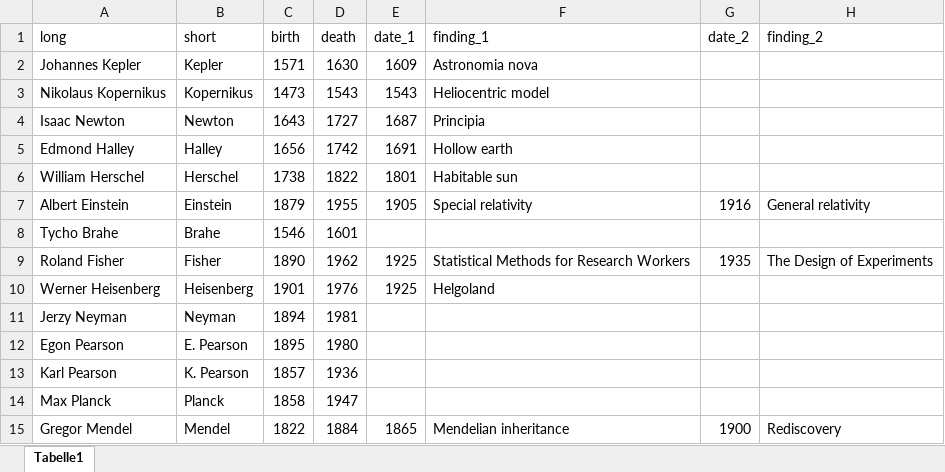
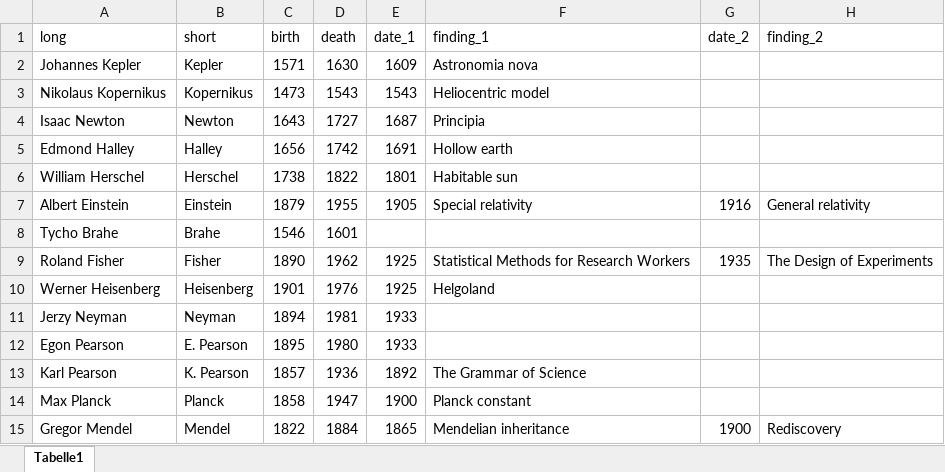
Before and after one commit to jkruppa/biodatascience, an Excel workbook: data/people_of_intrest.xlsx, sheet Tabelle1, drawn as a sheet; values as stored, in another font and other column widths than the file's, no borders; the diff names each change by its address in the sheet, - before the commit and + after, or states it on an @@ line.

```diff
--- a/data/people_of_intrest.xlsx (sheet Tabelle1)
+++ b/data/people_of_intrest.xlsx (sheet Tabelle1)
-E11:E12 (date_1): (empty)
+E11:E12 (date_1): 1933
-E13 (date_1): (empty)
+E13 (date_1): 1892
-F13 (finding_1): (empty)
+F13 (finding_1): The Grammar of Science
-E14 (date_1): (empty)
+E14 (date_1): 1900
-F14 (finding_1): (empty)
+F14 (finding_1): Planck constant
```
Also changed, not shown: 6 other files.
